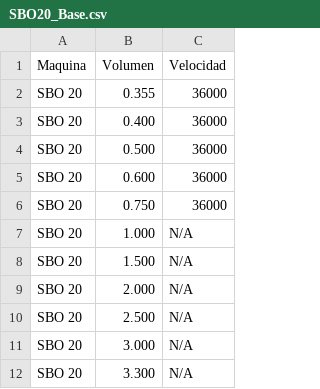
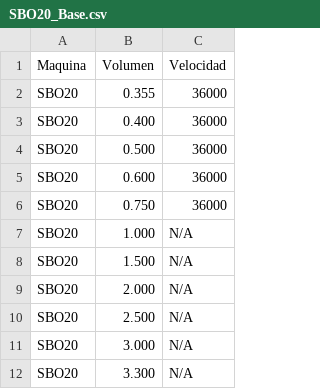
Before and after one commit to HKlee057/Datos_Sopladoras, a CSV file: SBO20_Base.csv, drawn as a sheet; the diff names each change by its address in the sheet, - before the commit and + after, or states it on an @@ line.

```diff
--- a/SBO20_Base.csv
+++ b/SBO20_Base.csv
-A2:A12 (Maquina): SBO 20
+A2:A12 (Maquina): SBO20
```
Also changed, not shown: SBO04_Base.csv, SBO10_Base.csv, 2 other files.
